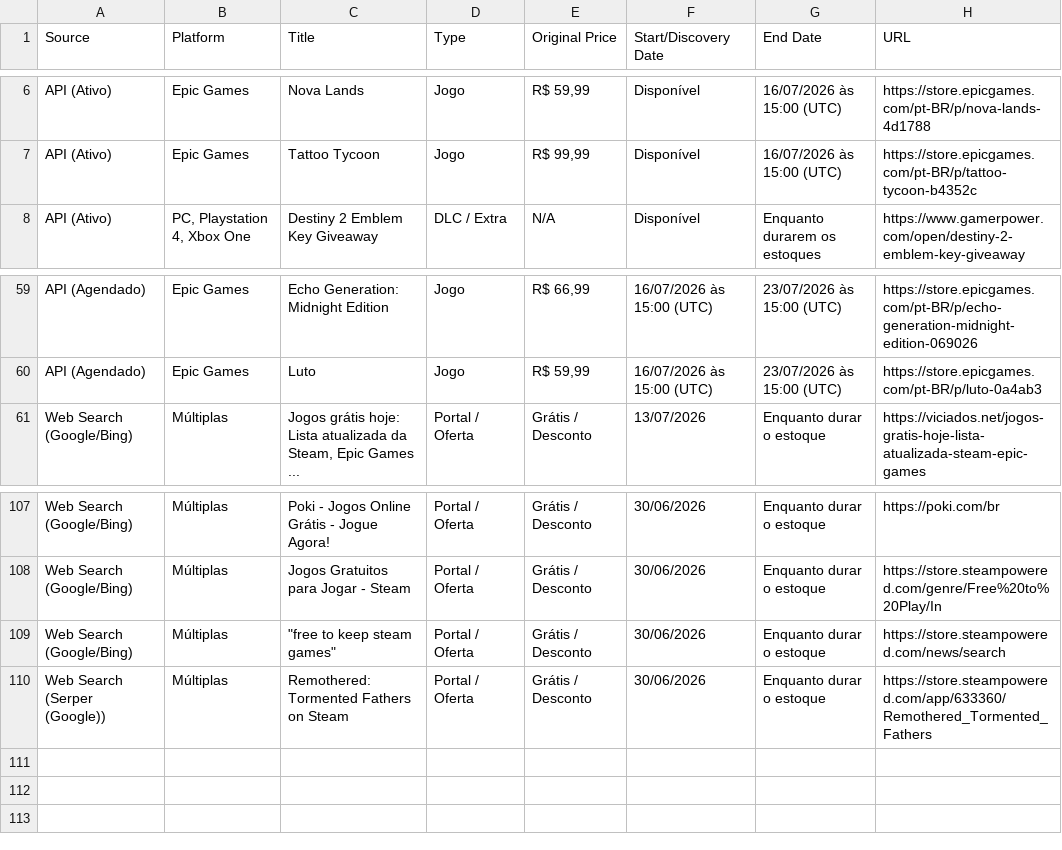
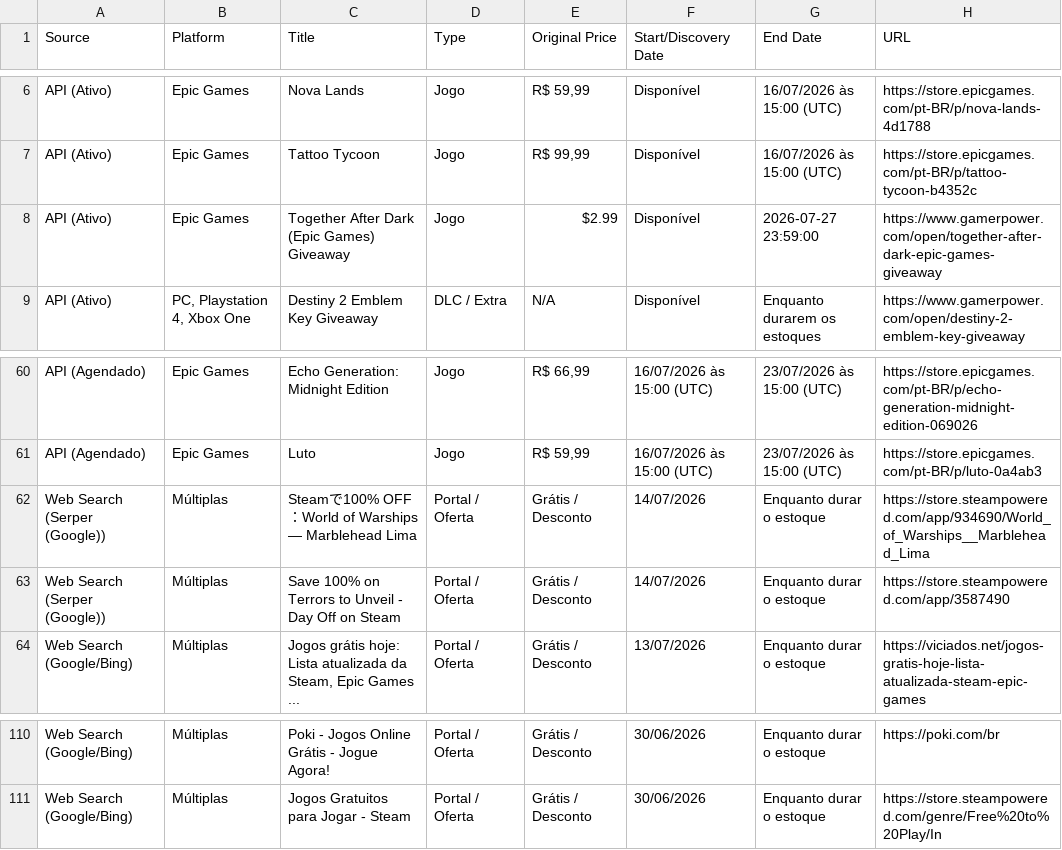
Before and after one commit to yuriluna85/games-for-free, a CSV file: games_data.csv, drawn as a sheet; only a part is shown, gaps mark what is left out; removed rows and columns are numbered as before the commit, all else as after; the diff names each change by its address in the sheet, - before the commit and + after, or states it on an @@ line.

```diff
--- a/games_data.csv
+++ b/games_data.csv
+row 8: API (Ativo) | Epic Games | Together After Dark (Epic Games) Giveaway | Jogo | $2.99 | Disponível | 2026-07-27 23:59:00 | https://www.gamerpower.com/open/together-after-dark-epic-games-giveaway
+row 62: Web Search (Serper (Google)) | Múltiplas | Steamで100% OFF：World of Warships — Marblehead Lima | Portal / Oferta | Grátis / Desconto | 14/07/2026 | Enquanto durar o estoque | https://store.steampowered.com/app/934690/World_of_Warships__Marblehead_Lima
+row 63: Web Search (Serper (Google)) | Múltiplas | Save 100% on Terrors to Unveil - Day Off on Steam | Portal / Oferta | Grátis / Desconto | 14/07/2026 | Enquanto durar o estoque | https://store.steampowered.com/app/3587490
-row 109: Web Search (Google/Bing) | Múltiplas | "free to keep steam games" | Portal / Oferta | Grátis / Desconto | 30/06/2026 | Enquanto durar o estoque | https://store.steampowered.com/news/search
-row 110: Web Search (Serper (Google)) | Múltiplas | Remothered: Tormented Fathers on Steam | Portal / Oferta | Grátis / Desconto | 30/06/2026 | Enquanto durar o estoque | https://store.steampowered.com/app/633360/Remothered_Tormented_Fathers
```
Also changed, not shown: 4 other files.
